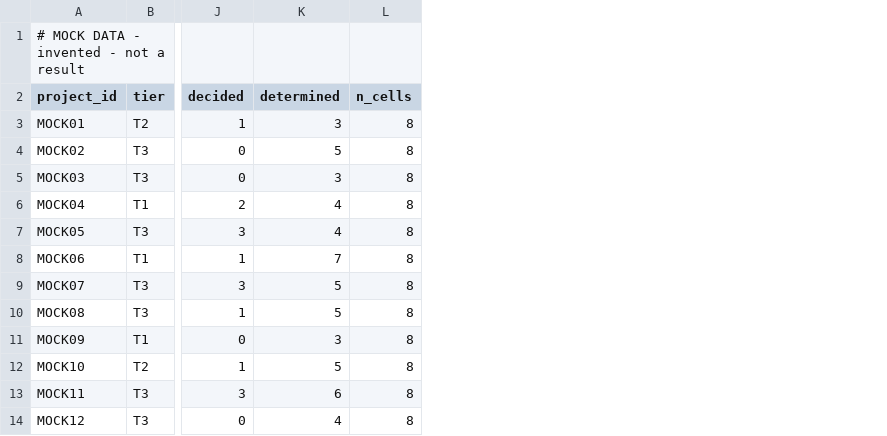
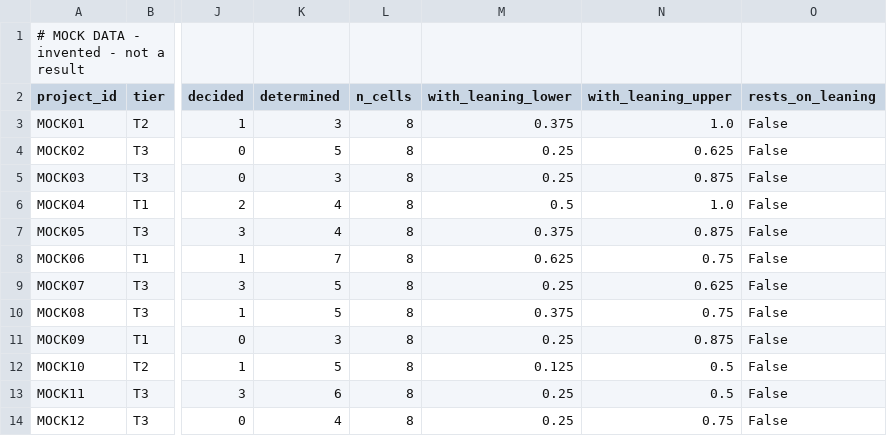
Before and after one commit to BokMartin/cbdc-dataset-v11, a CSV file: data/index/mock/MOCK_H_INDEX_TABLE.csv, drawn as a sheet; only a part is shown, gaps mark what is left out; the diff names each change by its address in the sheet, - before the commit and + after, or states it on an @@ line.

```diff
--- a/data/index/mock/MOCK_H_INDEX_TABLE.csv
+++ b/data/index/mock/MOCK_H_INDEX_TABLE.csv
+column M (with_leaning_lower), rows 3-14: 0.375 | 0.25 | 0.25 | 0.5 | 0.375 | 0.625 | 0.25 | 0.375 | 0.25 | 0.125 | 0.25 | 0.25
+column N (with_leaning_upper), rows 3-14: 1.0 | 0.625 | 0.875 | 1.0 | 0.875 | 0.75 | 0.625 | 0.75 | 0.875 | 0.5 | 0.5 | 0.75
+column O (rests_on_leaning), rows 3-14: all False
```
Also changed, not shown: data/index/mock/MOCK_NULL_INDEX_TABLE.csv, 18 other files.
